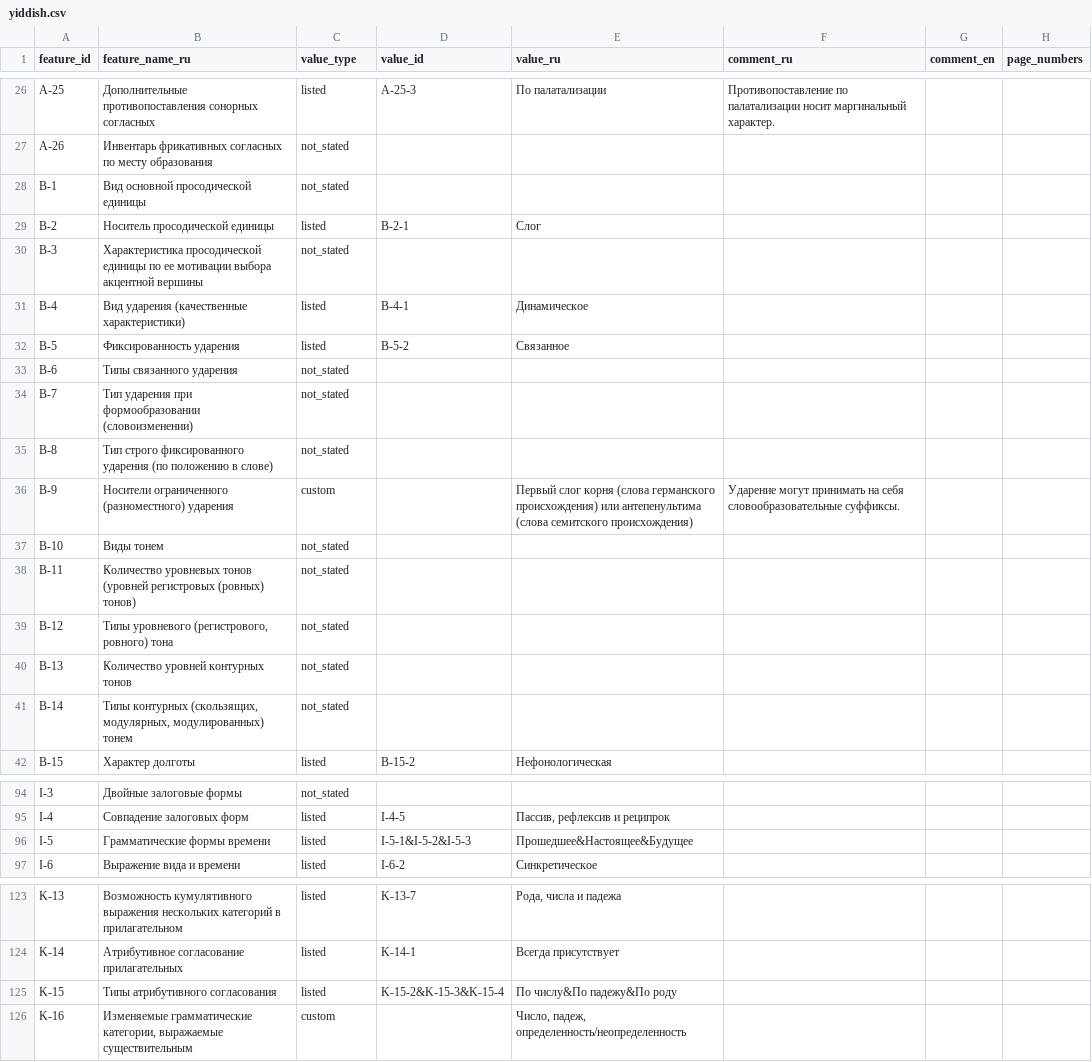
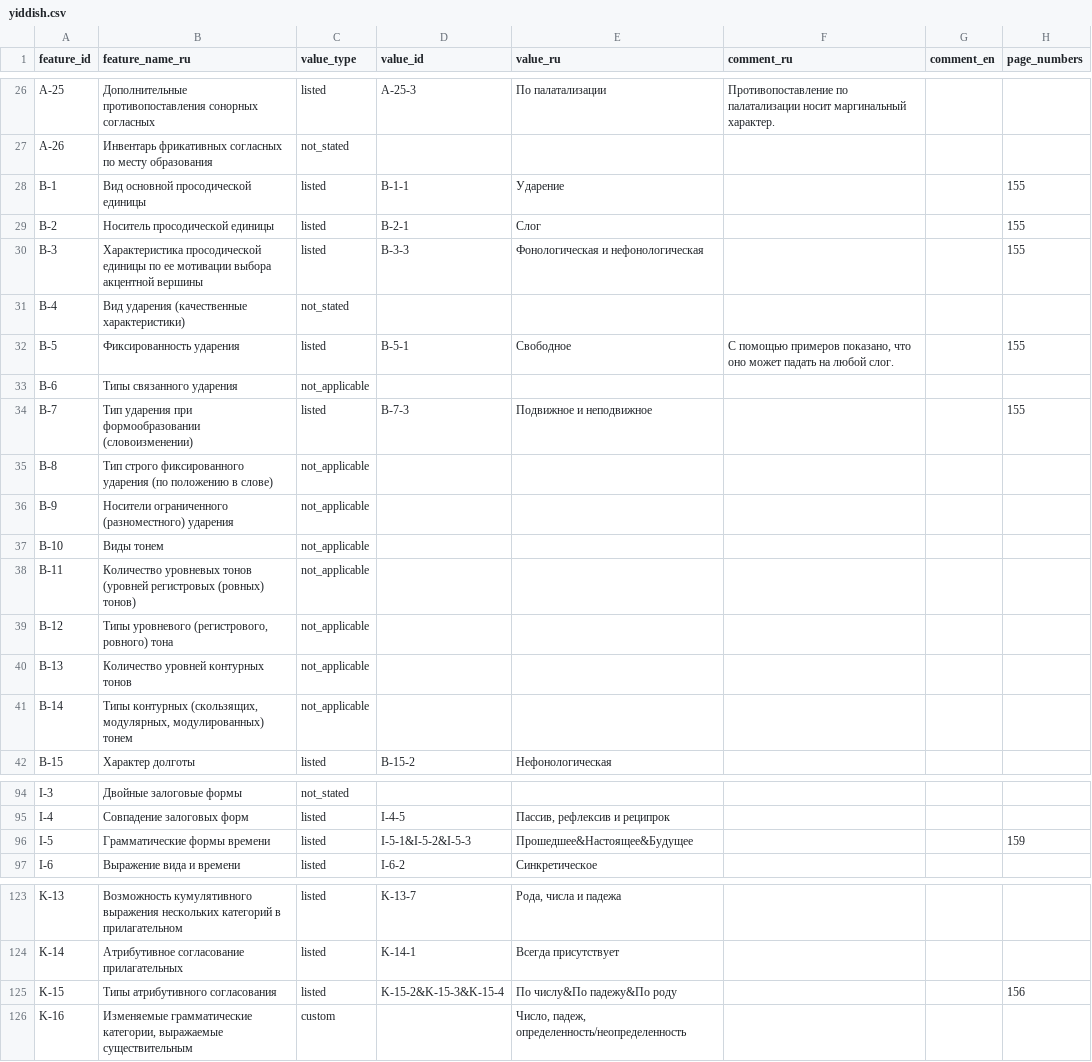
Before and after one commit to Jazyki-Mira/langworld_db_data, a CSV file: data/feature_profiles/yiddish.csv, drawn as a sheet; only a part is shown, gaps mark what is left out; the diff covers the shown part only.

Commit message:
finish yiddish

```diff
--- a/data/feature_profiles/yiddish.csv
+++ b/data/feature_profiles/yiddish.csv
@@ -27,16 +27,16 @@ A-25,Дополнительные противопоставления соно
 A-26,Инвентарь фрикативных согласных по месту образования,not_stated,,,,,
-B-1,Вид основной просодической единицы,not_stated,,,,,
-B-2,Носитель просодической единицы,listed,B-2-1,Слог,,,
-B-3,Характеристика просодической единицы по ее мотивации выбора акцентной вершины,not_stated,,,,,
-B-4,Вид ударения (качественные характеристики),listed,B-4-1,Динамическое,,,
-B-5,Фиксированность ударения,listed,B-5-2,Связанное,,,
-B-6,Типы связанного ударения,not_stated,,,,,
-B-7,Тип ударения при формообразовании (словоизменении),not_stated,,,,,
-B-8,Тип строго фиксированного ударения (по положению в слове),not_stated,,,,,
-B-9,Носители ограниченного (разноместного) ударения,custom,,Первый слог корня (слова германского происхождения) или антепенультима (слова семитского происхождения),Ударение могут принимать на себя словообразовательные суффиксы.,,
-B-10,Виды тонем,not_stated,,,,,
-B-11,Количество уровневых тонов (уровней регистровых (ровных) тонов),not_stated,,,,,
-B-12,"Типы уровневого (регистрового, ровного) тона",not_stated,,,,,
-B-13,Количество уровней контурных тонов,not_stated,,,,,
-B-14,"Типы контурных (скользящих, модулярных, модулированных) тонем",not_stated,,,,,
+B-1,Вид основной просодической единицы,listed,B-1-1,Ударение,,,155
+B-2,Носитель просодической единицы,listed,B-2-1,Слог,,,155
+B-3,Характеристика просодической единицы по ее мотивации выбора акцентной вершины,listed,B-3-3,Фонологическая и нефонологическая,,,155
+B-4,Вид ударения (качественные характеристики),not_stated,,,,,
+B-5,Фиксированность ударения,listed,B-5-1,Свободное,"С помощью примеров показано, что оно может падать на любой слог.",,155
+B-6,Типы связанного ударения,not_applicable,,,,,
+B-7,Тип ударения при формообразовании (словоизменении),listed,B-7-3,Подвижное и неподвижное,,,155
+B-8,Тип строго фиксированного ударения (по положению в слове),not_applicable,,,,,
+B-9,Носители ограниченного (разноместного) ударения,not_applicable,,,,,
+B-10,Виды тонем,not_applicable,,,,,
+B-11,Количество уровневых тонов (уровней регистровых (ровных) тонов),not_applicable,,,,,
+B-12,"Типы уровневого (регистрового, ровного) тона",not_applicable,,,,,
+B-13,Количество уровней контурных тонов,not_applicable,,,,,
+B-14,"Типы контурных (скользящих, модулярных, модулированных) тонем",not_applicable,,,,,
 B-15,Характер долготы,listed,B-15-2,Нефонологическая,,,
@@ -95,3 +95,3 @@ I-3,Двойные залоговые формы,not_stated,,,,,
 I-4,Совпадение залоговых форм,listed,I-4-5,"Пассив, рефлексив и реципрок",,,
-I-5,Грамматические формы времени,listed,I-5-1&I-5-2&I-5-3,Прошедшее&Настоящее&Будущее,,,
+I-5,Грамматические формы времени,listed,I-5-1&I-5-2&I-5-3,Прошедшее&Настоящее&Будущее,,,159
 I-6,Выражение вида и времени,listed,I-6-2,Синкретическое,,,
@@ -124,3 +124,3 @@ K-13,Возможность кумулятивного выражения нес
 K-14,Атрибутивное согласование прилагательных,listed,K-14-1,Всегда присутствует,,,
-K-15,Типы атрибутивного согласования,listed,K-15-2&K-15-3&K-15-4,По числу&По падежу&По роду,,,
+K-15,Типы атрибутивного согласования,listed,K-15-2&K-15-3&K-15-4,По числу&По падежу&По роду,,,156
 K-16,"Изменяемые грамматические категории, выражаемые существительным",custom,,"Число, падеж, определенность/неопределенность",,,
```
Also changed, not shown: 43 edited cells elsewhere in this file, 5 other files.
